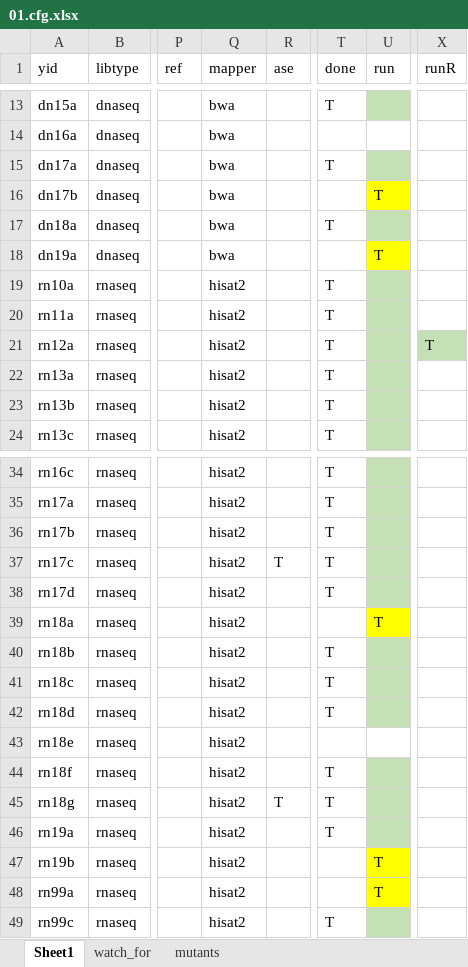
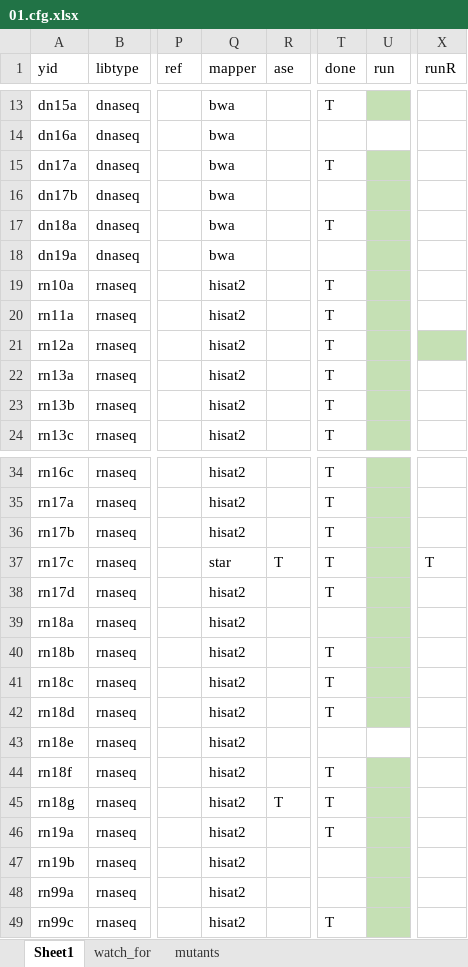
Before and after one commit to orionzhou/barn, an Excel workbook: data/01.cfg.xlsx, sheet Sheet1, drawn as a sheet; only a part is shown, gaps mark what is left out; values as stored, in another font and other column widths than the file's, no borders; conditional formats not drawn; the diff names each change by its address in the sheet, - before the commit and + after, or states it on an @@ line.

```diff
--- a/data/01.cfg.xlsx (sheet Sheet1)
+++ b/data/01.cfg.xlsx (sheet Sheet1)
-U16 (run): T
+U16 (run): (empty)
-U16 fill: #FFFF00
+U16 fill: #C5E0B4
-U18 (run): T
+U18 (run): (empty)
-U18 fill: #FFFF00
+U18 fill: #C5E0B4
-X21 (runR): T
+X21 (runR): (empty)
-Q37 (mapper): hisat2
+Q37 (mapper): star
-X37 (runR): (empty)
+X37 (runR): T
-U39 (run): T
+U39 (run): (empty)
-U39 fill: #FFFF00
+U39 fill: #C5E0B4
-U47:U48 (run): T
+U47:U48 (run): (empty)
-U47:U48 fill: #FFFF00
+U47:U48 fill: #C5E0B4
```
Also changed, not shown: data/09.sra.xlsx, 2 other files.
